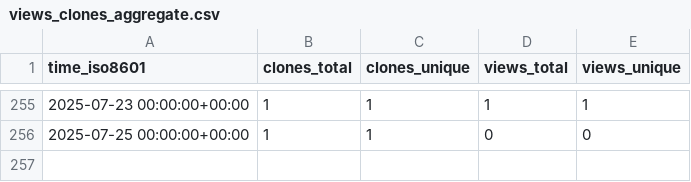
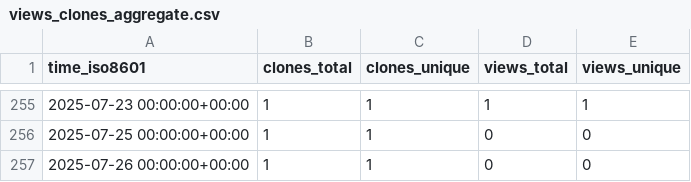
Before and after one commit to NBICLAB/optgan-data-repo, a CSV file: NBICLAB/OPT-GAN/ghrs-data/views_clones_aggregate.csv, drawn as a sheet; only a part is shown, gaps mark what is left out.

```diff
--- a/NBICLAB/OPT-GAN/ghrs-data/views_clones_aggregate.csv
+++ b/NBICLAB/OPT-GAN/ghrs-data/views_clones_aggregate.csv
@@ -256 +256,2 @@ time_iso8601,clones_total,clones_unique,views_total,views_unique
 2025-07-25 00:00:00+00:00,1,1,0,0
+2025-07-26 00:00:00+00:00,1,1,0,0
```
Also changed, not shown: 1 other file.
